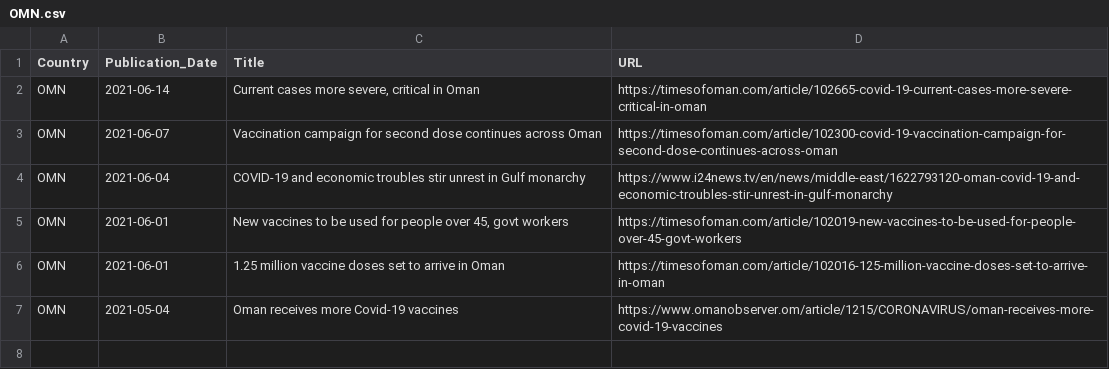
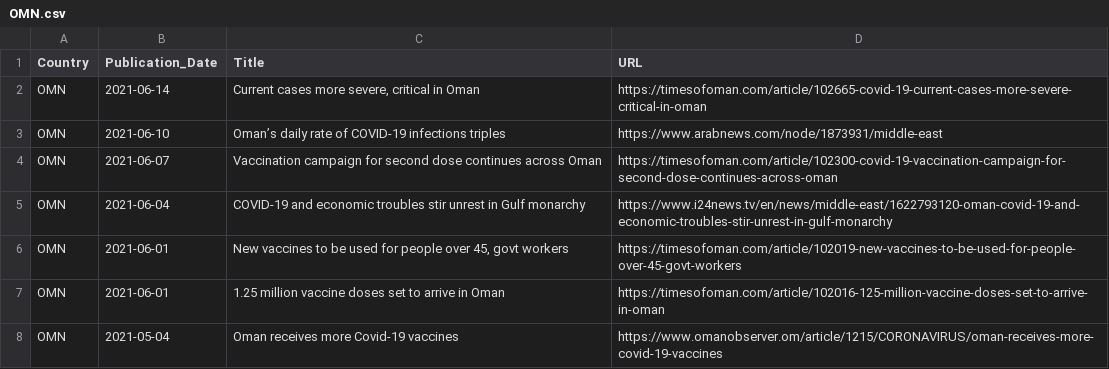
Before and after one commit to inception-labs/covid-vaccine-mena, a CSV file: Media/OMN.csv, drawn as a sheet.

Commit message:
Update OMN.csv

```diff
--- a/Media/OMN.csv
+++ b/Media/OMN.csv
@@ -2,2 +2,3 @@ Country, Publication_Date,Title, URL
 OMN, 2021-06-14, "Current cases more severe, critical in Oman", "https://timesofoman.com/article/102665-covid-19-current-cases-more-severe-critical-in-oman"
+OMN, 2021-06-10, "Oman’s daily rate of COVID-19 infections triples", "https://www.arabnews.com/node/1873931/middle-east"
 OMN, 2021-06-07, "Vaccination campaign for second dose continues across Oman", "https://timesofoman.com/article/102300-covid-19-vaccination-campaign-for-second-dose-continues-across-oman"
```
